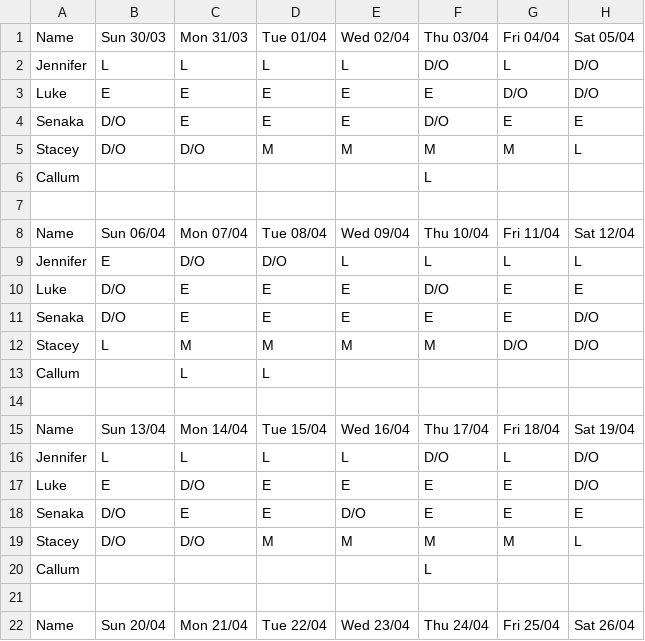
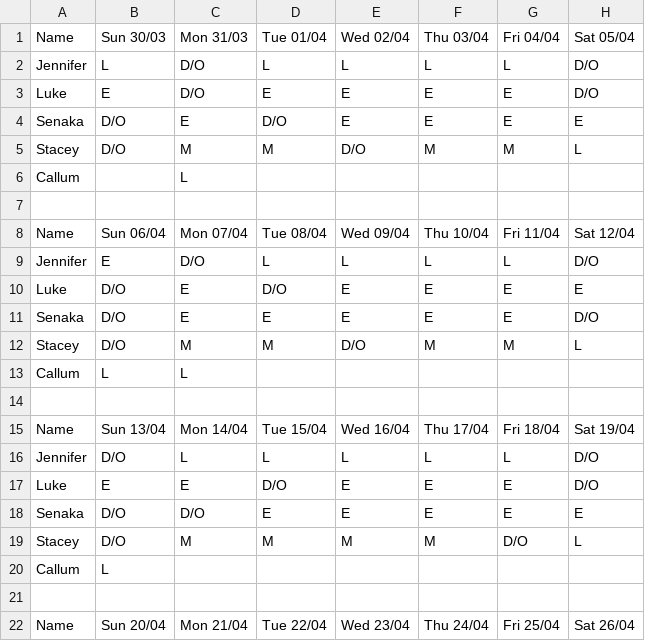
Before and after one commit to ElfinAinu/AutoRota, a CSV file: Refactor/output/Rota - 2025-03-30.csv, drawn as a sheet; only a part is shown; the diff covers the shown part only.

Commit message:
Two rota examples

```diff
--- a/Refactor/output/Rota - 2025-03-30.csv
+++ b/Refactor/output/Rota - 2025-03-30.csv
@@ -1,21 +1,21 @@
 Name,Sun 30/03,Mon 31/03,Tue 01/04,Wed 02/04,Thu 03/04,Fri 04/04,Sat 05/04
-Jennifer,L,L,L,L,D/O,L,D/O
-Luke,E,E,E,E,E,D/O,D/O
-Senaka,D/O,E,E,E,D/O,E,E
-Stacey,D/O,D/O,M,M,M,M,L
-Callum,,,,,L,,
+Jennifer,L,D/O,L,L,L,L,D/O
+Luke,E,D/O,E,E,E,E,D/O
+Senaka,D/O,E,D/O,E,E,E,E
+Stacey,D/O,M,M,D/O,M,M,L
+Callum,,L,,,,,
 
 Name,Sun 06/04,Mon 07/04,Tue 08/04,Wed 09/04,Thu 10/04,Fri 11/04,Sat 12/04
-Jennifer,E,D/O,D/O,L,L,L,L
-Luke,D/O,E,E,E,D/O,E,E
+Jennifer,E,D/O,L,L,L,L,D/O
+Luke,D/O,E,D/O,E,E,E,E
 Senaka,D/O,E,E,E,E,E,D/O
-Stacey,L,M,M,M,M,D/O,D/O
-Callum,,L,L,,,,
+Stacey,D/O,M,M,D/O,M,M,L
+Callum,L,L,,,,,
 
 Name,Sun 13/04,Mon 14/04,Tue 15/04,Wed 16/04,Thu 17/04,Fri 18/04,Sat 19/04
-Jennifer,L,L,L,L,D/O,L,D/O
-Luke,E,D/O,E,E,E,E,D/O
-Senaka,D/O,E,E,D/O,E,E,E
-Stacey,D/O,D/O,M,M,M,M,L
-Callum,,,,,L,,
+Jennifer,D/O,L,L,L,L,L,D/O
+Luke,E,E,D/O,E,E,E,D/O
+Senaka,D/O,D/O,E,E,E,E,E
+Stacey,D/O,M,M,M,M,D/O,L
+Callum,L,,,,,,
 
```
Also changed, not shown: 1 added row, 1 removed row and 10 edited cells elsewhere in this file.
